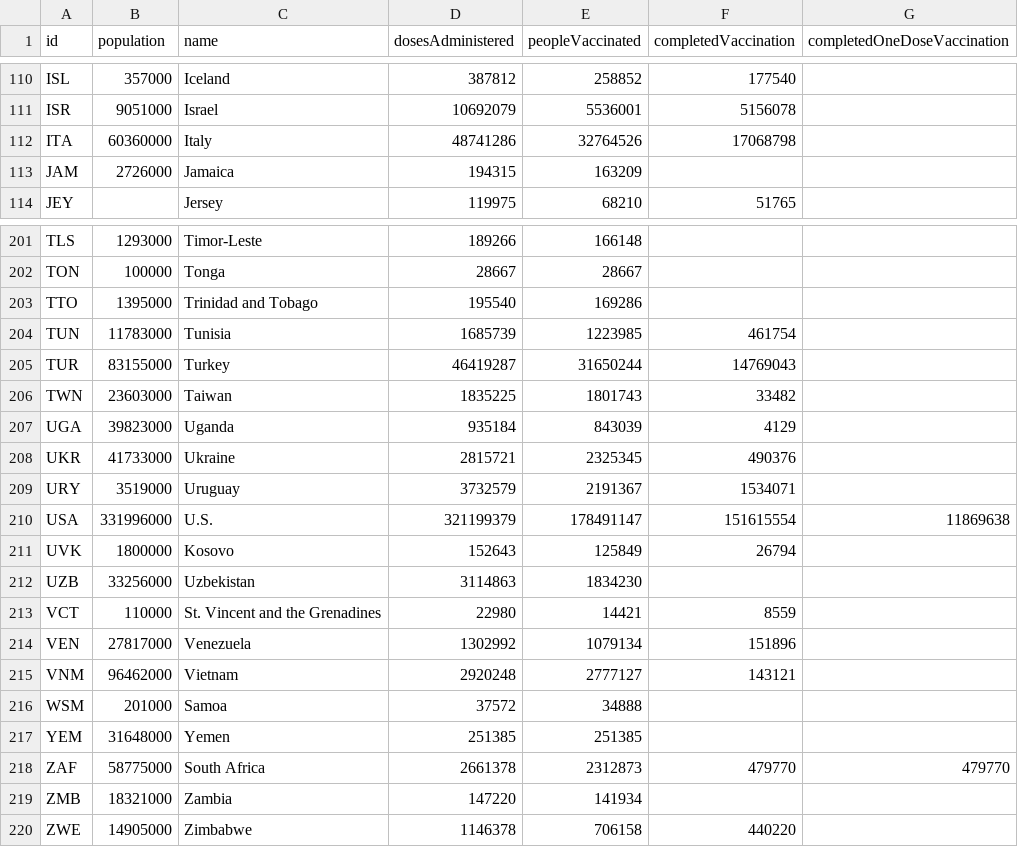
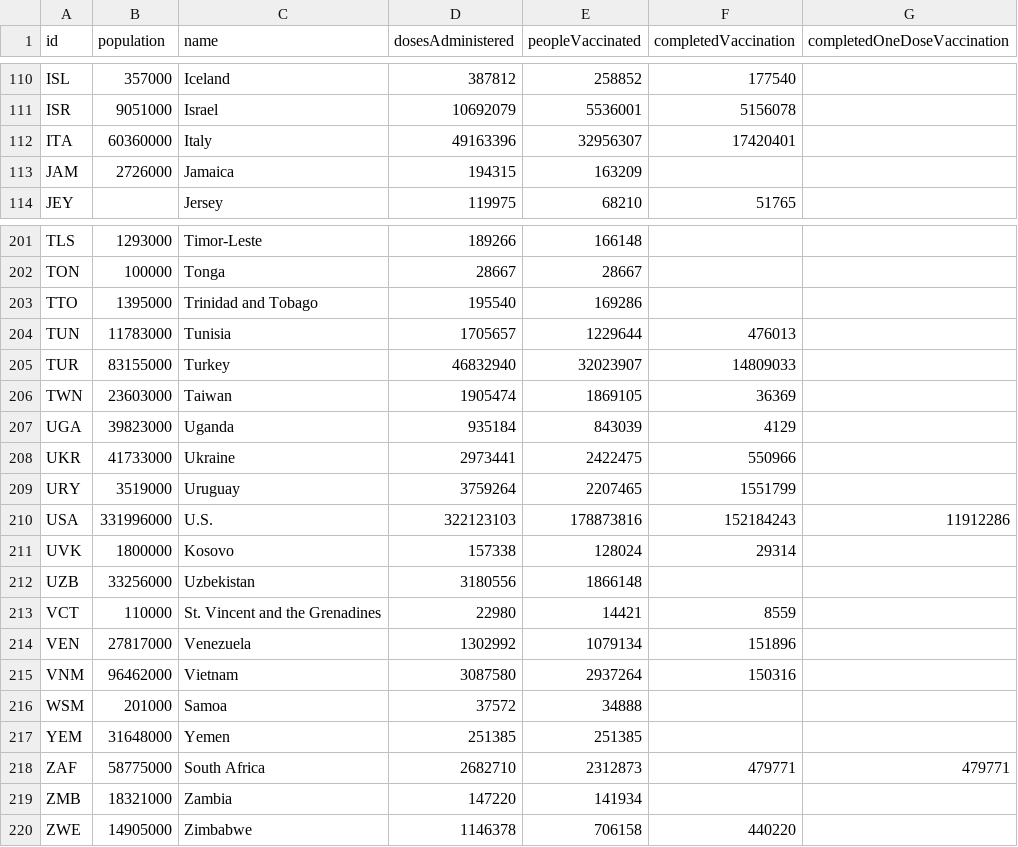
Before and after one commit to BloombergGraphics/covid-vaccine-tracker-data, a CSV file: data/current-global.csv, drawn as a sheet; only a part is shown, gaps mark what is left out; the diff covers the shown part only.

```diff
--- a/data/current-global.csv
+++ b/data/current-global.csv
@@ -111,3 +111,3 @@ ISL,357000,Iceland,387812,258852,177540,
 ISR,9051000,Israel,10692079,5536001,5156078,
-ITA,60360000,Italy,48741286,32764526,17068798,
+ITA,60360000,Italy,49163396,32956307,17420401,
 JAM,2726000,Jamaica,194315,163209,,
@@ -203,17 +203,17 @@ TON,100000,Tonga,28667,28667,,
 TTO,1395000,Trinidad and Tobago,195540,169286,,
-TUN,11783000,Tunisia,1685739,1223985,461754,
-TUR,83155000,Turkey,46419287,31650244,14769043,
-TWN,23603000,Taiwan,1835225,1801743,33482,
+TUN,11783000,Tunisia,1705657,1229644,476013,
+TUR,83155000,Turkey,46832940,32023907,14809033,
+TWN,23603000,Taiwan,1905474,1869105,36369,
 UGA,39823000,Uganda,935184,843039,4129,
-UKR,41733000,Ukraine,2815721,2325345,490376,
-URY,3519000,Uruguay,3732579,2191367,1534071,
-USA,331996000,U.S.,321199379,178491147,151615554,11869638
-UVK,1800000,Kosovo,152643,125849,26794,
-UZB,33256000,Uzbekistan,3114863,1834230,,
+UKR,41733000,Ukraine,2973441,2422475,550966,
+URY,3519000,Uruguay,3759264,2207465,1551799,
+USA,331996000,U.S.,322123103,178873816,152184243,11912286
+UVK,1800000,Kosovo,157338,128024,29314,
+UZB,33256000,Uzbekistan,3180556,1866148,,
 VCT,110000,St. Vincent and the Grenadines,22980,14421,8559,
 VEN,27817000,Venezuela,1302992,1079134,151896,
-VNM,96462000,Vietnam,2920248,2777127,143121,
+VNM,96462000,Vietnam,3087580,2937264,150316,
 WSM,201000,Samoa,37572,34888,,
 YEM,31648000,Yemen,251385,251385,,
-ZAF,58775000,South Africa,2661378,2312873,479770,479770
+ZAF,58775000,South Africa,2682710,2312873,479771,479771
 ZMB,18321000,Zambia,147220,141934,,
```
Also changed, not shown: 144 edited cells elsewhere in this file, data/current-usa.csv, data/historical-global-doses-administered.csv, 2 other files.
